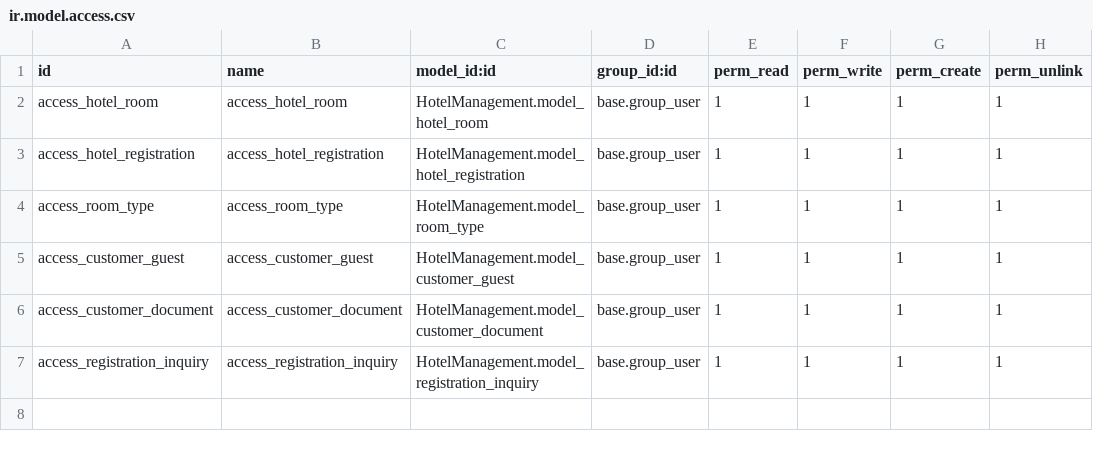
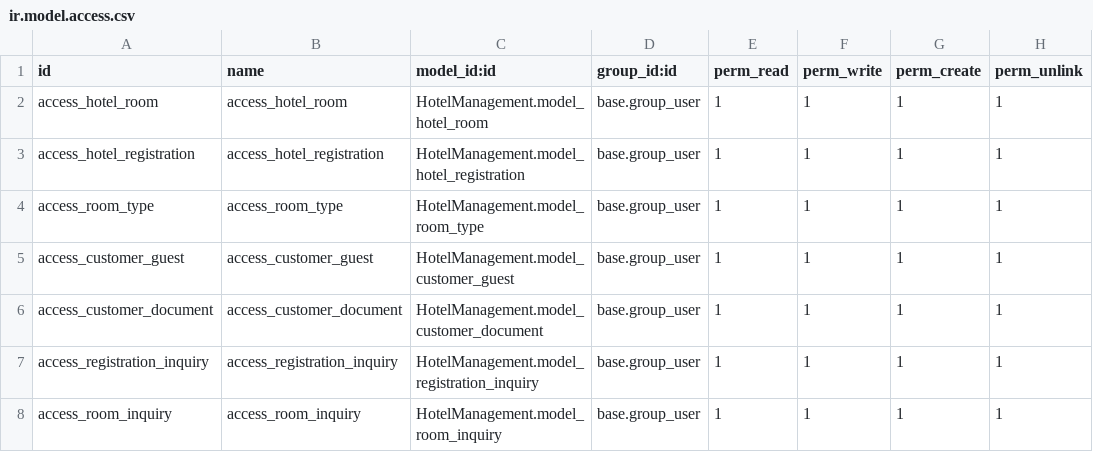
Before and after one commit to rbshah29/brainvire, a CSV file: HotelManagement/security/ir.model.access.csv, drawn as a sheet; the diff names each change by its address in the sheet, - before the commit and + after, or states it on an @@ line.

```diff
--- a/HotelManagement/security/ir.model.access.csv
+++ b/HotelManagement/security/ir.model.access.csv
+row 8: access_room_inquiry | access_room_inquiry | HotelManagement.model_room_inquiry | base.group_user | 1 | 1 | 1 | 1
```
Also changed, not shown: 10 other files.
